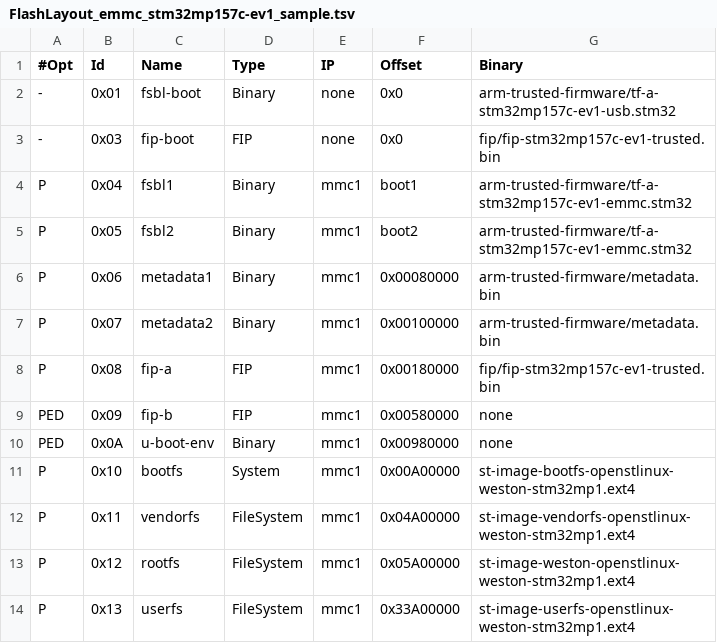
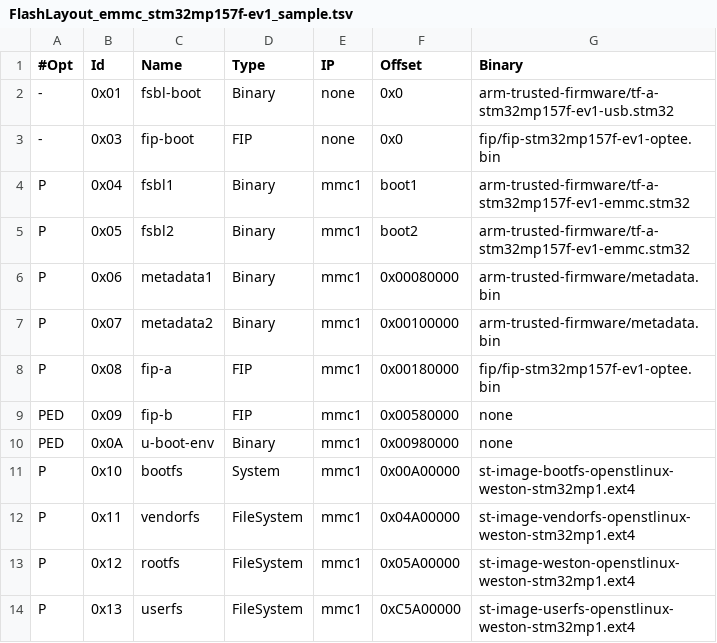
Before and after one commit to STMicroelectronics/meta-st-stm32mp, a TSV file: files/flashlayouts/FlashLayout_emmc_stm32mp157f-ev1_sample.tsv (was files/flashlayouts/FlashLayout_emmc_stm32mp157c-ev1_sample.tsv), drawn as a sheet.

Commit message:
Adaptation for mickledore
- use multiubi class from mickledore
- remove obsolete code for old flashlayout stlye (no fota)
- keep only optee bootscheme (remove trusted related code)
- and few fixes/updates on machine configuration

Change-Id: Icae9576500a6d3d01e7377b1535676b476d21cd3
Signed-off-by: Romuald JEANNE <romuald.jeanne@st.com>

```diff
--- a/files/flashlayouts/FlashLayout_emmc_stm32mp157c-ev1_sample.tsv
+++ b/files/flashlayouts/FlashLayout_emmc_stm32mp157f-ev1_sample.tsv
@@ -1,9 +1,9 @@
 #Opt	Id	Name	Type	IP	Offset	Binary
--	0x01	fsbl-boot	Binary	none	0x0	arm-trusted-firmware/tf-a-stm32mp157c-ev1-usb.stm32
--	0x03	fip-boot	FIP	none	0x0	fip/fip-stm32mp157c-ev1-trusted.bin
-P	0x04	fsbl1	Binary	mmc1	boot1	arm-trusted-firmware/tf-a-stm32mp157c-ev1-emmc.stm32
-P	0x05	fsbl2	Binary	mmc1	boot2	arm-trusted-firmware/tf-a-stm32mp157c-ev1-emmc.stm32
+-	0x01	fsbl-boot	Binary	none	0x0	arm-trusted-firmware/tf-a-stm32mp157f-ev1-usb.stm32
+-	0x03	fip-boot	FIP	none	0x0	fip/fip-stm32mp157f-ev1-optee.bin
+P	0x04	fsbl1	Binary	mmc1	boot1	arm-trusted-firmware/tf-a-stm32mp157f-ev1-emmc.stm32
+P	0x05	fsbl2	Binary	mmc1	boot2	arm-trusted-firmware/tf-a-stm32mp157f-ev1-emmc.stm32
 P	0x06	metadata1	Binary	mmc1	0x00080000	arm-trusted-firmware/metadata.bin
 P	0x07	metadata2	Binary	mmc1	0x00100000	arm-trusted-firmware/metadata.bin
-P	0x08	fip-a	FIP	mmc1	0x00180000	fip/fip-stm32mp157c-ev1-trusted.bin
+P	0x08	fip-a	FIP	mmc1	0x00180000	fip/fip-stm32mp157f-ev1-optee.bin
 PED	0x09	fip-b	FIP	mmc1	0x00580000	none
@@ -13,2 +13,2 @@ P	0x11	vendorfs	FileSystem	mmc1	0x04A00000	st-image-vendorfs-openstlinux-weston-
 P	0x12	rootfs	FileSystem	mmc1	0x05A00000	st-image-weston-openstlinux-weston-stm32mp1.ext4
-P	0x13	userfs	FileSystem	mmc1	0x33A00000	st-image-userfs-openstlinux-weston-stm32mp1.ext4
+P	0x13	userfs	FileSystem	mmc1	0xC5A00000	st-image-userfs-openstlinux-weston-stm32mp1.ext4
```
Also changed, not shown: files/flashlayouts/FlashLayout_delete-all_stm32mp157f-ev1_sample.tsv, files/flashlayouts/FlashLayout_nor-sdcard_stm32mp157f-ev1_sample.tsv, 18 other files.
